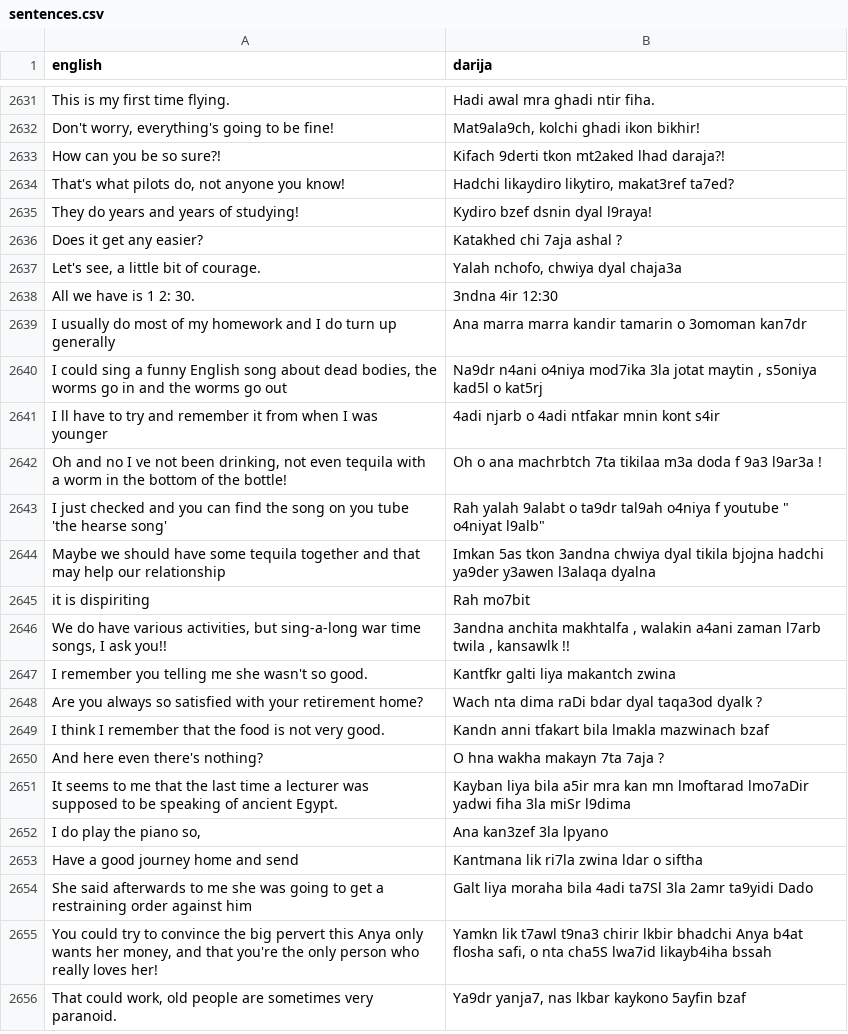
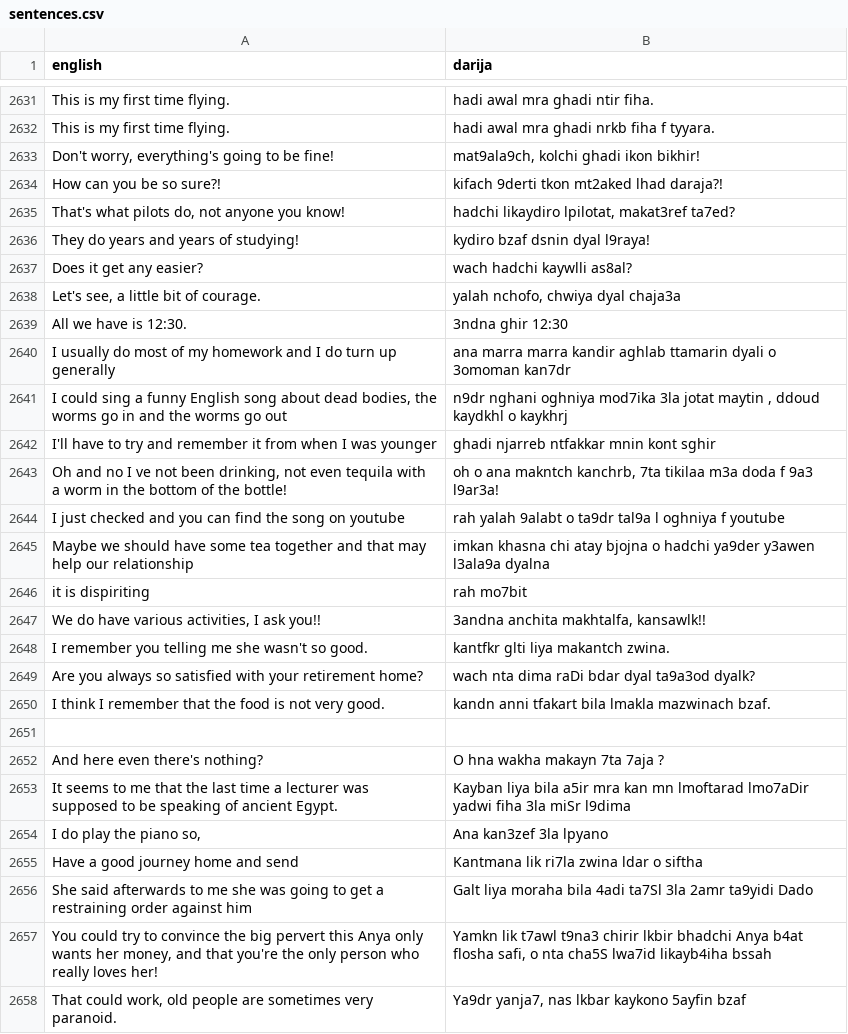
Before and after one commit to darija-open-dataset/dataset, a CSV file: sentences.csv, drawn as a sheet; only a part is shown, gaps mark what is left out; removed rows and columns are numbered as before the commit, all else as after; the diff covers the shown part only; the diff names each change by its address in the sheet, - before the commit and + after, or states it on an @@ line.

```diff
--- a/sentences.csv
+++ b/sentences.csv
-B2631 (darija): Hadi awal mra ghadi ntir fiha.
+B2631 (darija): hadi awal mra ghadi ntir fiha.
+row 2632: This is my first time flying. | hadi awal mra ghadi nrkb fiha f tyyara.
-B2633 (darija): Mat9ala9ch, kolchi ghadi ikon bikhir!
+B2633 (darija): mat9ala9ch, kolchi ghadi ikon bikhir!
-B2634 (darija): Kifach 9derti tkon mt2aked lhad daraja?!
+B2634 (darija): kifach 9derti tkon mt2aked lhad daraja?!
-B2635 (darija): Hadchi likaydiro likytiro, makat3ref ta7ed?
+B2635 (darija): hadchi likaydiro lpilotat, makat3ref ta7ed?
-B2636 (darija): Kydiro bzef dsnin dyal l9raya!
+B2636 (darija): kydiro bzaf dsnin dyal l9raya!
-B2637 (darija): Katakhed chi 7aja ashal ?
+B2637 (darija): wach hadchi kaywlli as8al?
-B2638 (darija): Yalah nchofo, chwiya dyal chaja3a
+B2638 (darija): yalah nchofo, chwiya dyal chaja3a
-A2639 (english): All we have is 1 2: 30.
+A2639 (english): All we have is 12:30.
-B2639 (darija): 3ndna 4ir 12:30
+B2639 (darija): 3ndna ghir 12:30
-B2640 (darija): Ana marra marra kandir tamarin o 3omoman…
+B2640 (darija): ana marra marra kandir aghlab ttamarin dyali o 3omoman…
-B2641 (darija): Na9dr n4ani o4niya mod7ika 3la jotat maytin , s5oniya kad5l o kat5rj
+B2641 (darija): n9dr nghani oghniya mod7ika 3la jotat maytin , ddoud kaydkhl o kaykhrj
-A2642 (english): I ll have to…
+A2642 (english): I'll have to…
-B2642 (darija): 4adi njarb o 4adi ntfakar mnin kont s4ir
+B2642 (darija): ghadi njarreb ntfakkar mnin kont sghir
-B2643 (darija): Oh o ana machrbtch 7ta tikilaa m3a doda f 9a3 l9ar3a !
+B2643 (darija): oh o ana makntch kanchrb, 7ta tikilaa m3a doda f 9a3 l9ar3a!
-row 2643: I just checked and you can find the song on you tube 'the hearse song' | Rah yalah 9alabt o ta9dr tal9ah o4niya f youtube " o4niyat l9alb"
+row 2644: I just checked and you can find the song on youtube | rah yalah 9alabt o ta9dr tal9a l oghniya f youtube
-A2645 (english): …have some tequila together and…
+A2645 (english): …have some tea together and…
-B2645 (darija): Imkan 5as tkon 3andna chwiya dyal tikila bjojna hadchi ya9der y3awen l3alaqa dyalna
+B2645 (darija): imkan khasna chi atay bjojna o hadchi ya9der y3awen l3ala9a dyalna
-B2646 (darija): Rah mo7bit
+B2646 (darija): rah mo7bit
-row 2646: We do have various activities, but sing-a-long war time songs, I ask you!! | 3andna anchita makhtalfa , walakin a4ani zaman l7arb twila , kansawlk !!
+row 2647: We do have various activities, I ask you!! | 3andna anchita makhtalfa, kansawlk!!
-B2648 (darija): Kantfkr galti liya makantch zwina
+B2648 (darija): kantfkr glti liya makantch zwina.
-B2649 (darija): Wach nta dima raDi bdar dyal taqa3od dyalk ?
+B2649 (darija): wach nta dima raDi bdar dyal ta9a3od dyalk?
-B2650 (darija): Kandn anni tfakart bila lmakla mazwinach bzaf
+B2650 (darija): kandn anni tfakart bila lmakla mazwinach bzaf.
+row 2651: (empty)
```
Also changed, not shown: 2 added rows, 2 removed rows and 56 edited cells elsewhere in this file.
